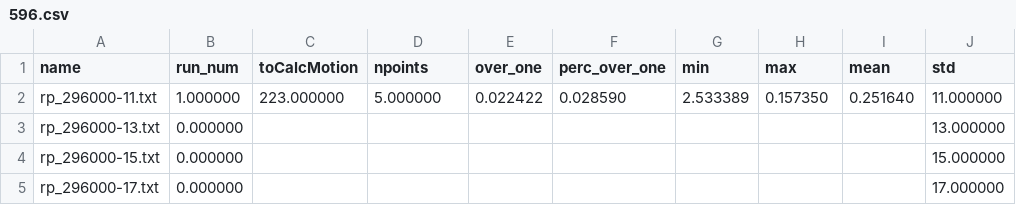
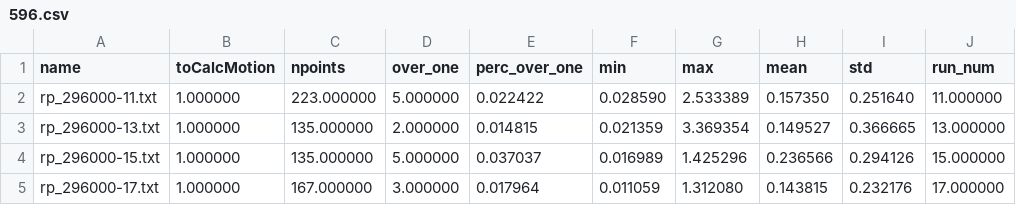
Before and after one commit to mekline/fMRI-scanning-sessions, a CSV file: 596.csv, drawn as a sheet; only a part is shown; removed rows and columns are numbered as before the commit, all else as after; the diff covers the shown part only; the diff names each change by its address in the sheet, - before the commit and + after, or states it on an @@ line.

```diff
--- a/596.csv
+++ b/596.csv
-column B (run_num), rows 2-5: 1.000000 | 0.000000 | 0.000000 | 0.000000
+column I (std), rows 2-5: 0.251640 | 0.366665 | 0.294126 | 0.232176
-J1: std
+J1: run_num
-B2 (toCalcMotion): 223.000000
+B2 (toCalcMotion): 1.000000
-C2 (npoints): 5.000000
+C2 (npoints): 223.000000
-D2 (over_one): 0.022422
+D2 (over_one): 5.000000
-E2 (perc_over_one): 0.028590
+E2 (perc_over_one): 0.022422
-F2 (min): 2.533389
+F2 (min): 0.028590
-G2 (max): 0.157350
+G2 (max): 2.533389
-H2 (mean): 0.251640
+H2 (mean): 0.157350
-B3:B5 (toCalcMotion): (empty)
+B3:B5 (toCalcMotion): 1.000000
-C3:C4 (npoints): (empty)
+C3:C4 (npoints): 135.000000
-D3 (over_one): (empty)
+D3 (over_one): 2.000000
-E3 (perc_over_one): (empty)
+E3 (perc_over_one): 0.014815
-F3 (min): (empty)
+F3 (min): 0.021359
-G3 (max): (empty)
+G3 (max): 3.369354
-H3 (mean): (empty)
+H3 (mean): 0.149527
-D4 (over_one): (empty)
+D4 (over_one): 5.000000
-E4 (perc_over_one): (empty)
+E4 (perc_over_one): 0.037037
-F4 (min): (empty)
+F4 (min): 0.016989
-G4 (max): (empty)
+G4 (max): 1.425296
-H4 (mean): (empty)
+H4 (mean): 0.236566
-C5 (npoints): (empty)
+C5 (npoints): 167.000000
-D5 (over_one): (empty)
+D5 (over_one): 3.000000
-E5 (perc_over_one): (empty)
+E5 (perc_over_one): 0.017964
-F5 (min): (empty)
+F5 (min): 0.011059
-G5 (max): (empty)
+G5 (max): 1.312080
-H5 (mean): (empty)
+H5 (mean): 0.143815
```
Also changed, not shown: 42 edited cells elsewhere in this file.
